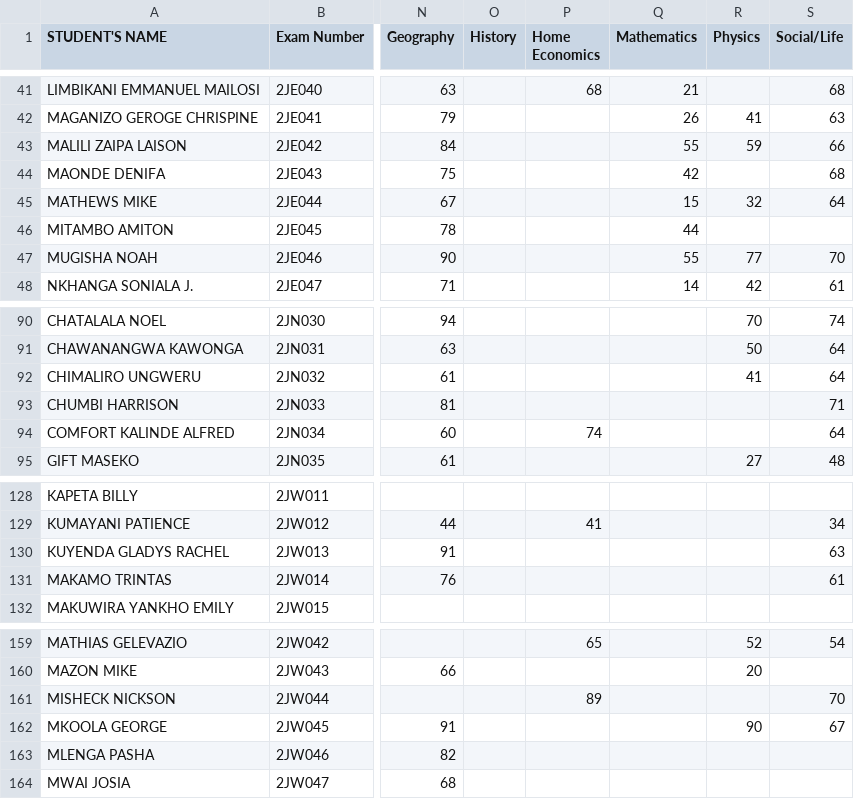
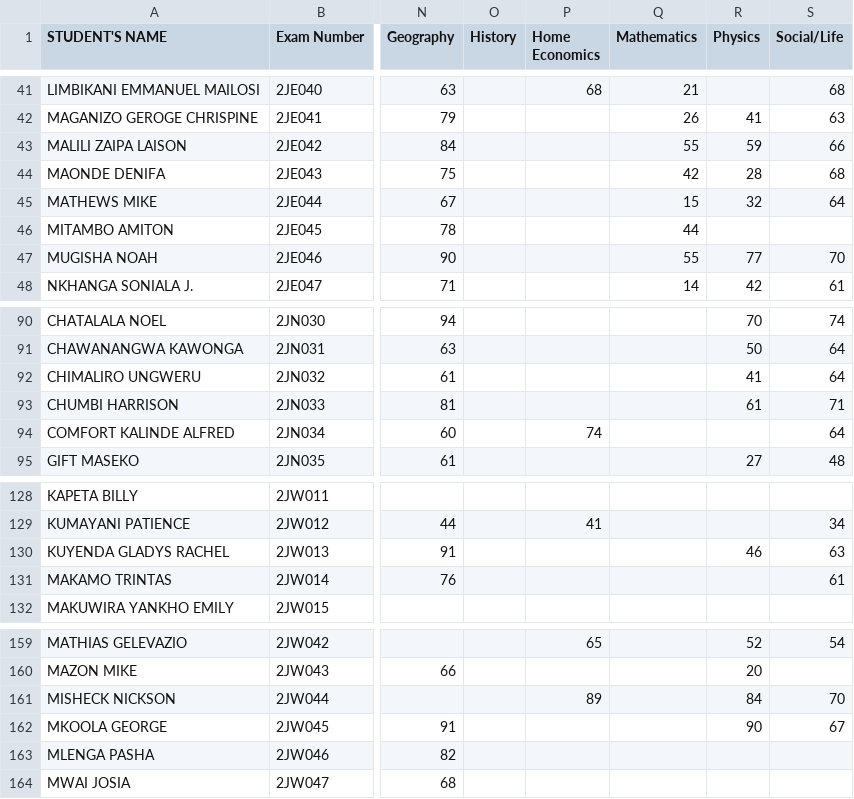
Before and after one commit to enitac/n, a CSV file: form2.csv, drawn as a sheet; only a part is shown, gaps mark what is left out; the diff names each change by its address in the sheet, - before the commit and + after, or states it on an @@ line.

Commit message:
Update: form2 - Physics (17/04/2026, 09:01:18)

```diff
--- a/form2.csv
+++ b/form2.csv
-R44 (Physics): (empty)
+R44 (Physics): 28
-R93 (Physics): (empty)
+R93 (Physics): 61
-R130 (Physics): (empty)
+R130 (Physics): 46
-R161 (Physics): (empty)
+R161 (Physics): 84
```
